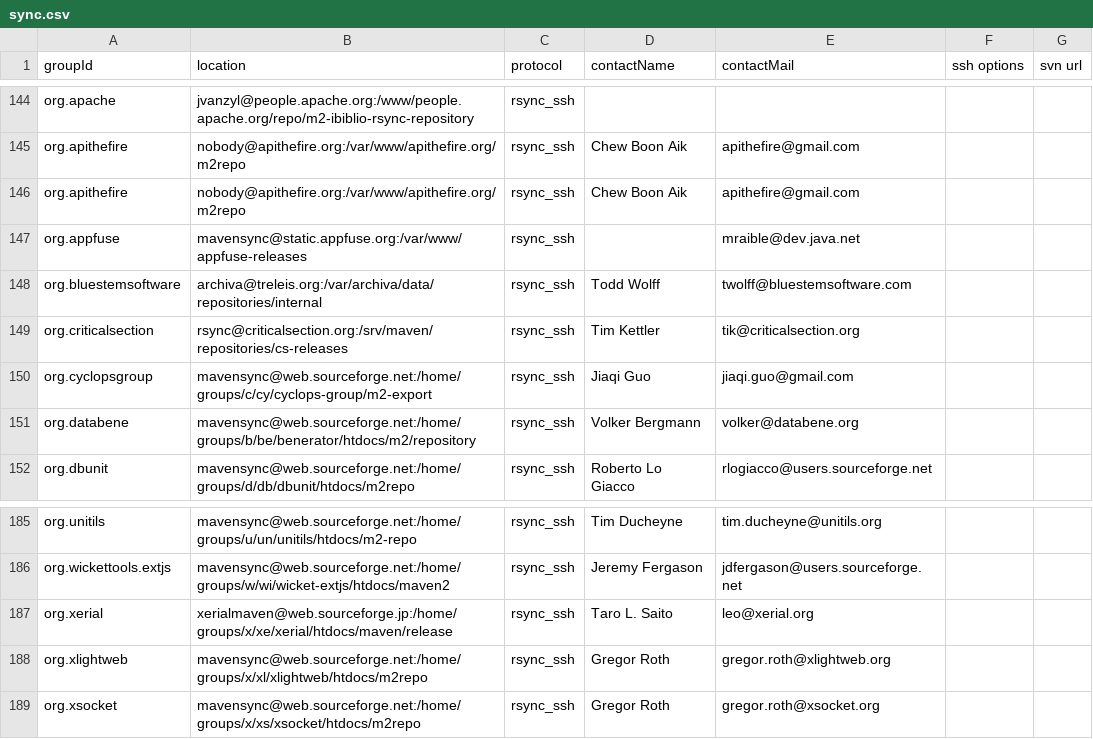
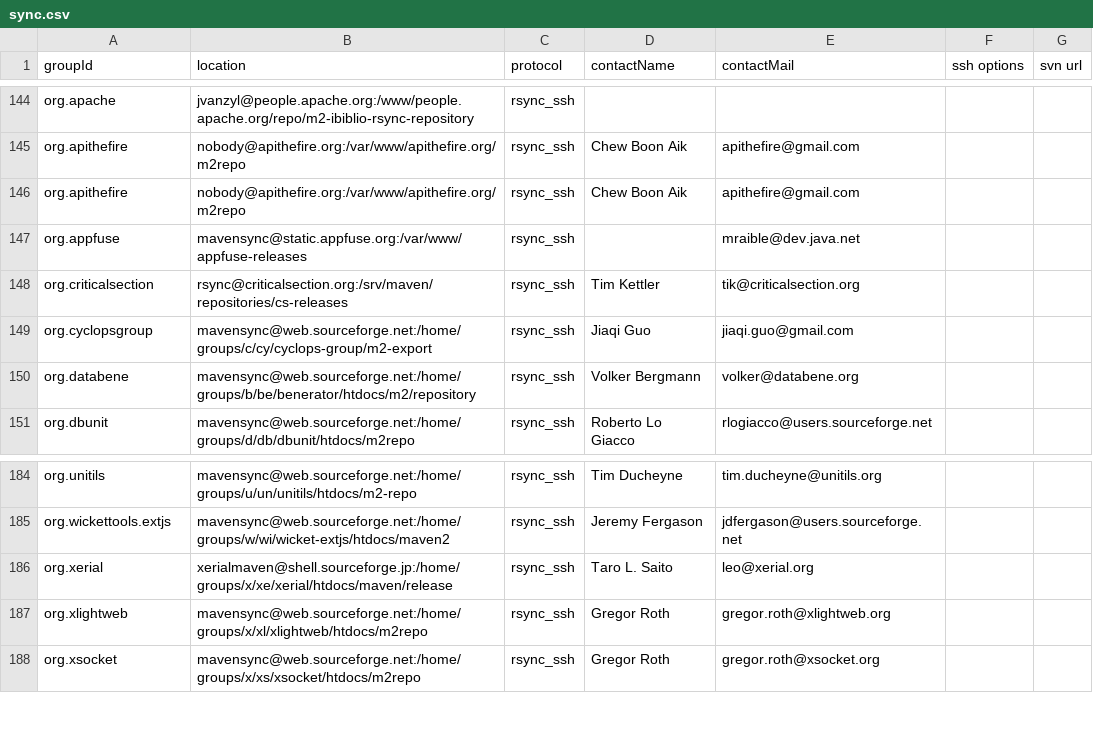
Before and after one commit to apache/maven-repository-tools, a CSV file: src/bin/synchronize/m2-sync/sync.csv, drawn as a sheet; only a part is shown, gaps mark what is left out.

Commit message:
Remove org.bluestemsoftware in error, fix org.xerial
git-svn-id: https://svn.apache.org/repos/asf/maven/repository-tools/trunk@699712 13f79535-47bb-0310-9956-ffa450edef68

```diff
--- a/src/bin/synchronize/m2-sync/sync.csv
+++ b/src/bin/synchronize/m2-sync/sync.csv
@@ -147,3 +147,2 @@
 "org.appfuse","mavensync@static.appfuse.org:/var/www/appfuse-releases","rsync_ssh",,"mraible@dev.java.net",,
-"org.bluestemsoftware","archiva@treleis.org:/var/archiva/data/repositories/internal","rsync_ssh","Todd Wolff","twolff@bluestemsoftware.com",,
 "org.criticalsection","rsync@criticalsection.org:/srv/maven/repositories/cs-releases","rsync_ssh","Tim Kettler","tik@criticalsection.org",,
@@ -186,3 +185,3 @@
 "org.wickettools.extjs","mavensync@web.sourceforge.net:/home/groups/w/wi/wicket-extjs/htdocs/maven2","rsync_ssh","Jeremy Fergason","jdfergason@users.sourceforge.net",,
-"org.xerial","xerialmaven@web.sourceforge.jp:/home/groups/x/xe/xerial/htdocs/maven/release","rsync_ssh","Taro L. Saito","leo@xerial.org",,
+"org.xerial","xerialmaven@shell.sourceforge.jp:/home/groups/x/xe/xerial/htdocs/maven/release","rsync_ssh","Taro L. Saito","leo@xerial.org",,
 "org.xlightweb","mavensync@web.sourceforge.net:/home/groups/x/xl/xlightweb/htdocs/m2repo","rsync_ssh","Gregor Roth","gregor.roth@xlightweb.org",,
```
